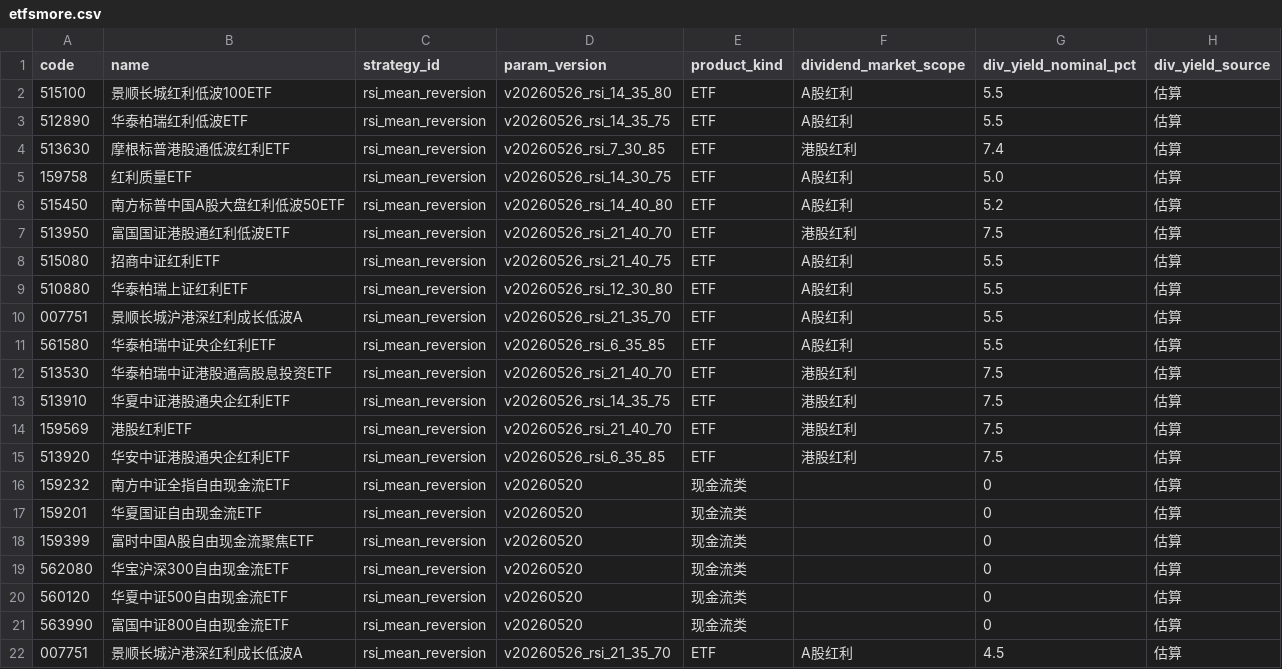
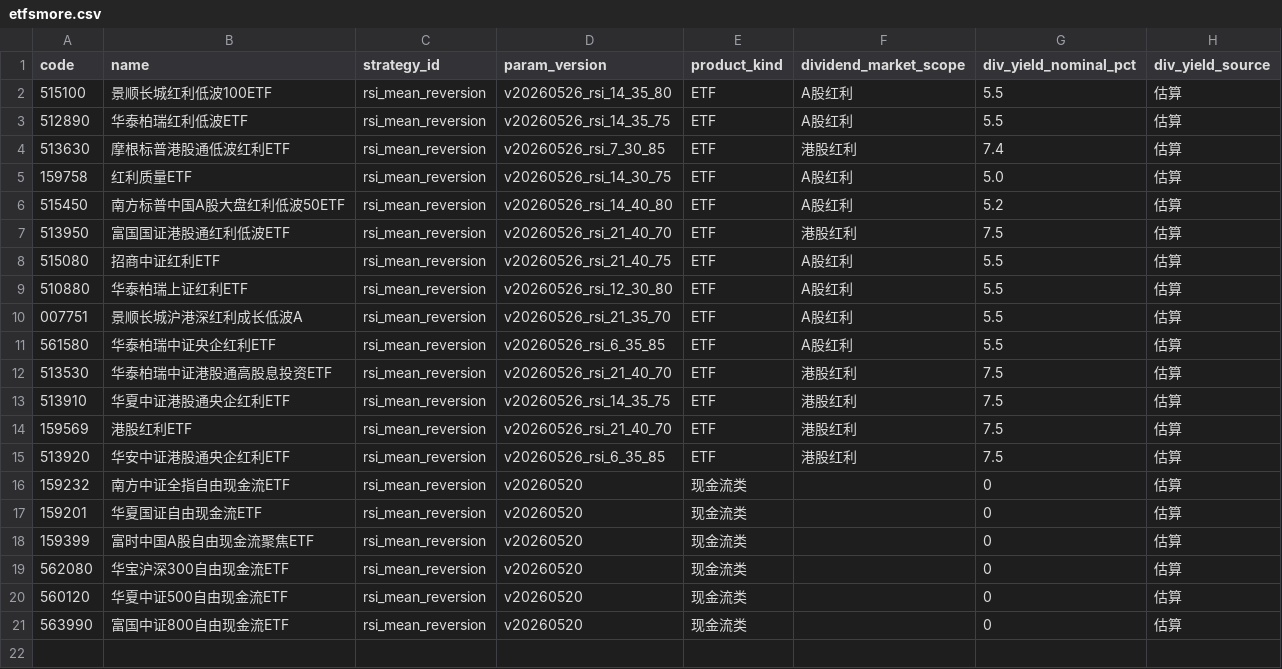
Before and after one commit to shirleynju80-max/NewHL, a CSV file: public/data/etfsmore.csv, drawn as a sheet.

```diff
--- a/public/data/etfsmore.csv
+++ b/public/data/etfsmore.csv
@@ -21,2 +21 @@ code,name,strategy_id,param_version,product_kind,dividend_market_scope,div_yield
 563990,富国中证800自由现金流ETF,rsi_mean_reversion,v20260520,现金流类,,0,估算
-007751,景顺长城沪港深红利成长低波A,rsi_mean_reversion,v20260526_rsi_21_35_70,ETF,A股红利,4.5,估算
```
Also changed, not shown: public/data/etf_dividends.csv, public/data/index_tracking_etfs.csv, 20 other files.
